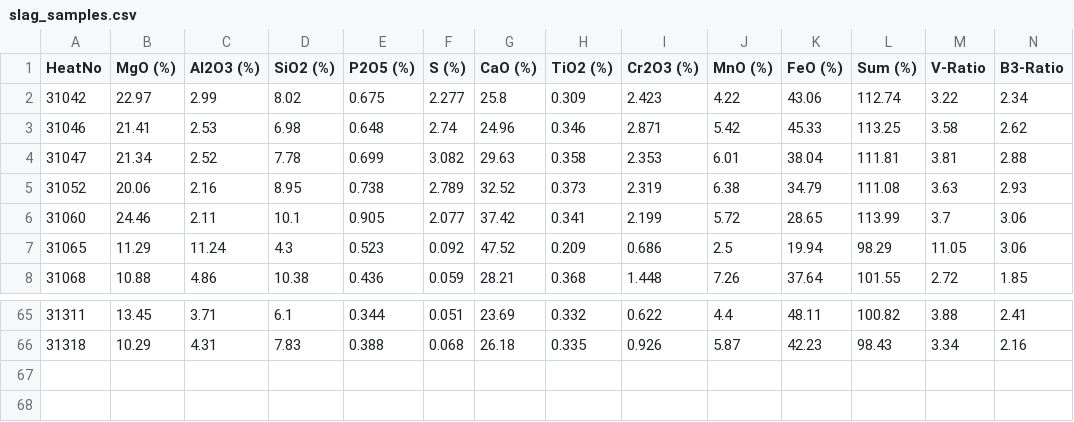
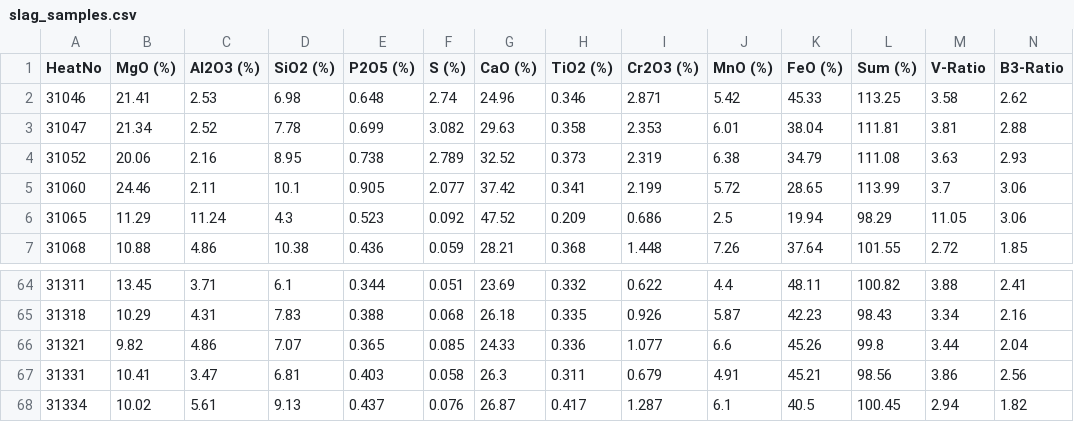
Before and after one commit to sergiomendozav/meltshop, a CSV file: slag_samples.csv, drawn as a sheet; only a part is shown, gaps mark what is left out; removed rows and columns are numbered as before the commit, all else as after; rows hold the shown columns only; the diff names each change by its address in the sheet, - before the commit and + after, or states it on an @@ line.

```diff
--- a/slag_samples.csv
+++ b/slag_samples.csv
-row 2: 31042 | 22.97 | 2.99 | 8.02 | 0.675 | 2.277 | 25.8 | 0.309 | 2.423 | 4.22 | 43.06 | 112.74 | 3.22 | 2.34
+row 66: 31321 | 9.82 | 4.86 | 7.07 | 0.365 | 0.085 | 24.33 | 0.336 | 1.077 | 6.6 | 45.26 | 99.8 | 3.44 | 2.04
+row 67: 31331 | 10.41 | 3.47 | 6.81 | 0.403 | 0.058 | 26.3 | 0.311 | 0.679 | 4.91 | 45.21 | 98.56 | 3.86 | 2.56
+row 68: 31334 | 10.02 | 5.61 | 9.13 | 0.437 | 0.076 | 26.87 | 0.417 | 1.287 | 6.1 | 40.5 | 100.45 | 2.94 | 1.82
```
Also changed, not shown: 2 other files.
